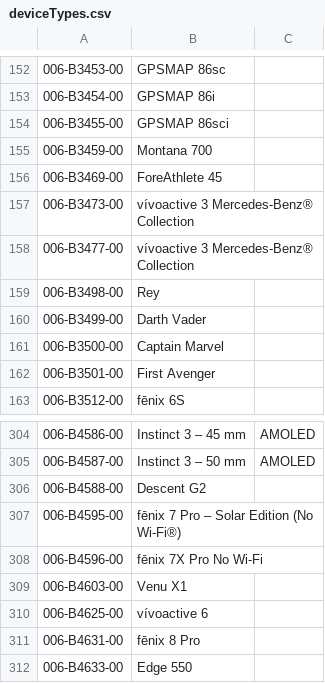
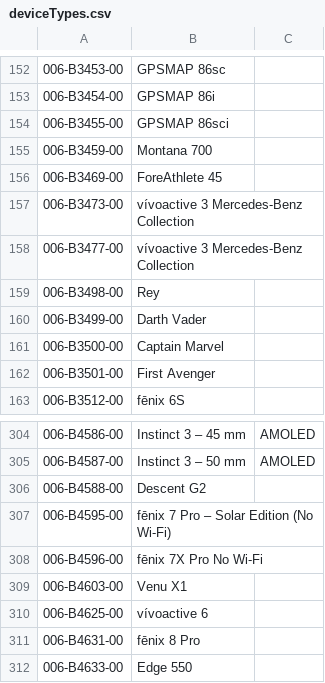
Before and after one commit to Logiqx/gps-details, a CSV file: data/devices/garmin/deviceTypes.csv, drawn as a sheet; only a part is shown, gaps mark what is left out.

```diff
--- a/data/devices/garmin/deviceTypes.csv
+++ b/data/devices/garmin/deviceTypes.csv
@@ -156,4 +156,4 @@
 006-B3469-00,ForeAthlete 45
-006-B3473-00,vívoactive 3 Mercedes-Benz® Collection
-006-B3477-00,vívoactive 3 Mercedes-Benz® Collection
+006-B3473-00,vívoactive 3 Mercedes-Benz Collection
+006-B3477-00,vívoactive 3 Mercedes-Benz Collection
 006-B3498-00,Rey
@@ -306,3 +306,3 @@
 006-B4588-00,Descent G2
-006-B4595-00,fēnix 7 Pro – Solar Edition (No Wi-Fi®)
+006-B4595-00,fēnix 7 Pro – Solar Edition (No Wi-Fi)
 006-B4596-00,fēnix 7X Pro No Wi-Fi
```
Also changed, not shown: data/devices/garmin/deviceTypesWide.csv, 3 other files.
